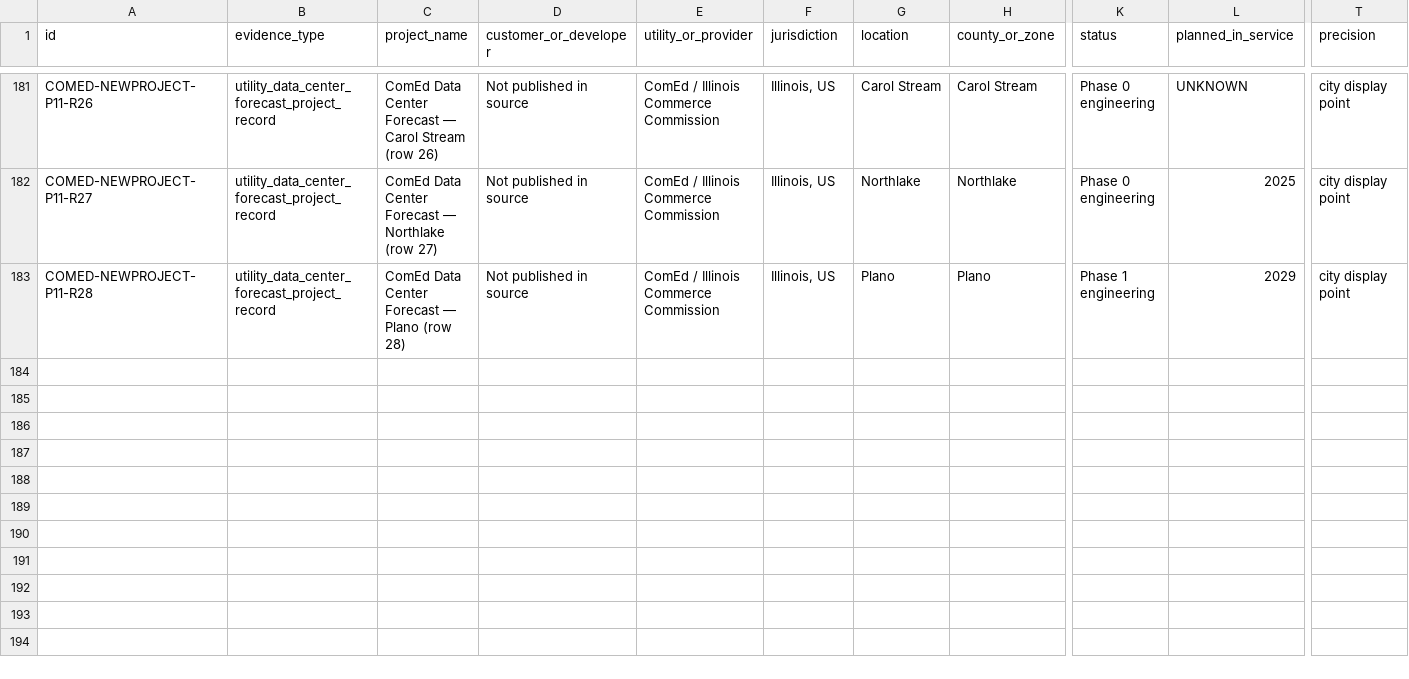
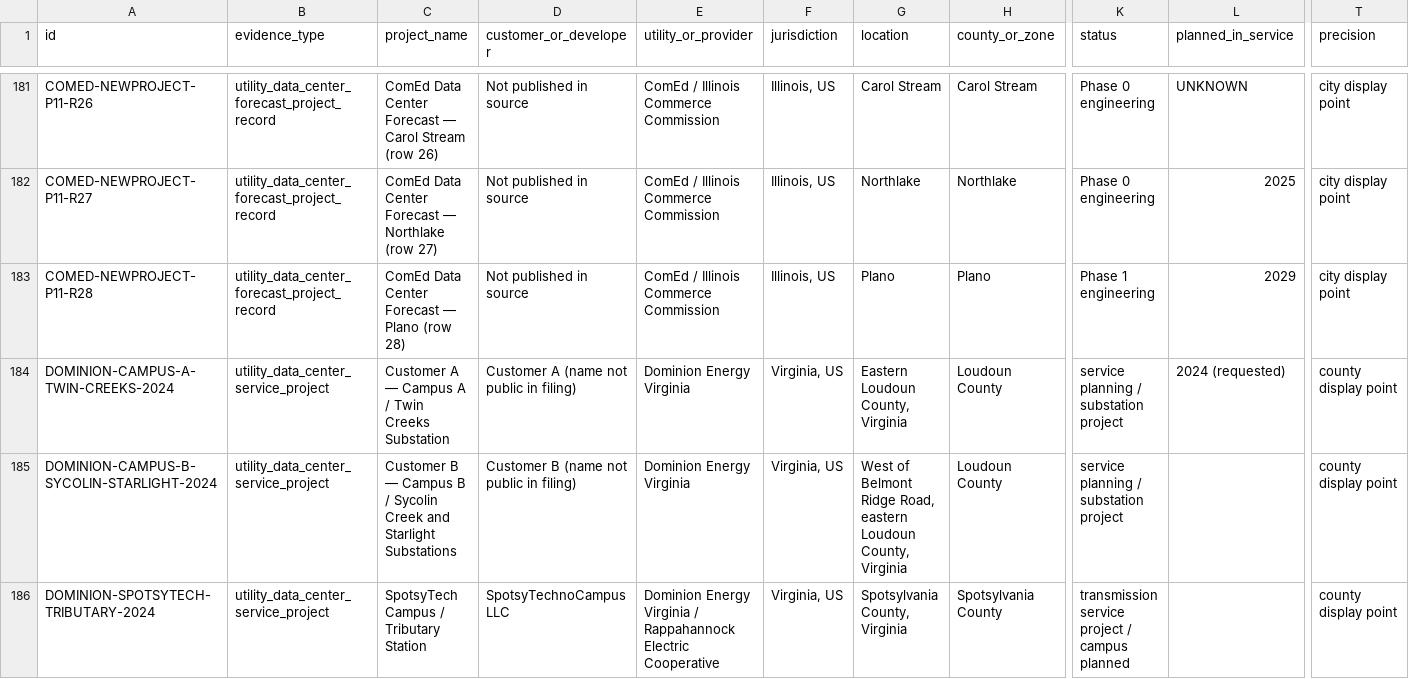
Before and after one commit to AnonRish/continental-load-registry, a CSV file: data/project_level_extractions.csv, drawn as a sheet; only a part is shown, gaps mark what is left out; rows hold the shown columns only; the diff names each change by its address in the sheet, - before the commit and + after, or states it on an @@ line.

Commit message:
Sync Dominion project extraction CSV

```diff
--- a/data/project_level_extractions.csv
+++ b/data/project_level_extractions.csv
+row 184: DOMINION-CAMPUS-A-TWIN-CREEKS-2024 | utility_data_center_service_project | Customer A — Campus A / Twin Creeks Substation | Customer A (name not public in filing) | Dominion Energy Virginia | Virginia, US | Eastern Loudoun County, Virginia | Loudoun County | service planning / substation project | 2024 (requested) | county display point
+row 185: DOMINION-CAMPUS-B-SYCOLIN-STARLIGHT-2024 | utility_data_center_service_project | Customer B — Campus B / Sycolin Creek and Starlight Substations | Customer B (name not public in filing) | Dominion Energy Virginia | Virginia, US | West of Belmont Ridge Road, eastern Loudoun County, Virginia | Loudoun County | service planning / substation project |  | county display point
+row 186: DOMINION-SPOTSYTECH-TRIBUTARY-2024 | utility_data_center_service_project | SpotsyTech Campus / Tributary Station | SpotsyTechnoCampus LLC | Dominion Energy Virginia / Rappahannock Electric Cooperative | Virginia, US | Spotsylvania County, Virginia | Spotsylvania County | transmission service project / campus planned |  | county display point
```
